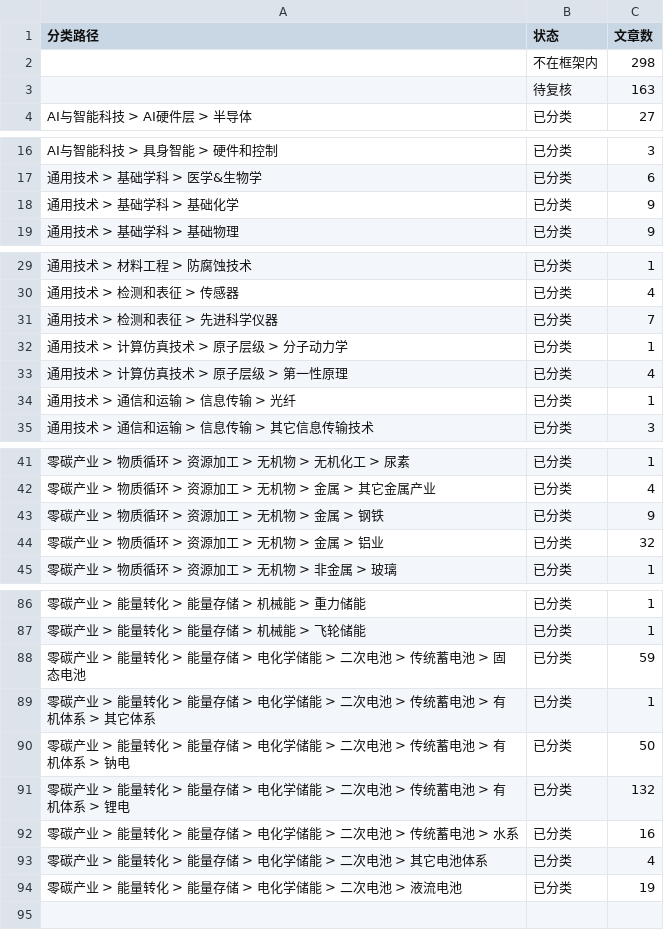
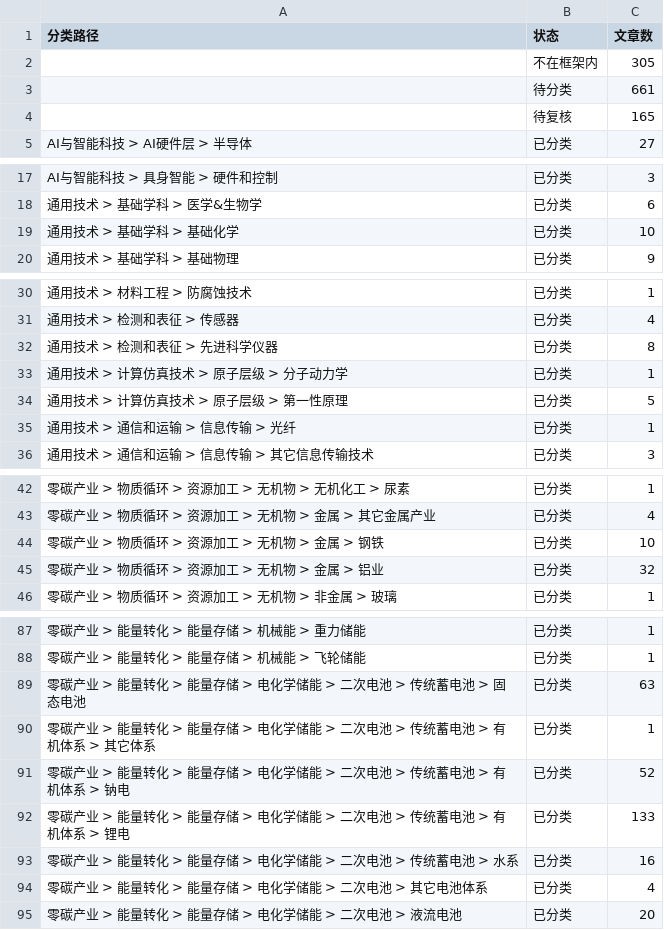
Before and after one commit to wodewoping-png/wechat-daily-news-csv, a CSV file: classified/weekly/2026-W47.counts.csv, drawn as a sheet; only a part is shown, gaps mark what is left out; the diff covers the shown part only.

```diff
--- a/classified/weekly/2026-W47.counts.csv
+++ b/classified/weekly/2026-W47.counts.csv
@@ -1,4 +1,5 @@
 分类路径,状态,文章数
-,不在框架内,298
-,待复核,163
+,不在框架内,305
+,待分类,661
+,待复核,165
 AI与智能科技 > AI硬件层 > 半导体,已分类,27
@@ -17,3 +18,3 @@ AI与智能科技 > 具身智能 > 硬件和控制,已分类,3
 通用技术 > 基础学科 > 医学&生物学,已分类,6
-通用技术 > 基础学科 > 基础化学,已分类,9
+通用技术 > 基础学科 > 基础化学,已分类,10
 通用技术 > 基础学科 > 基础物理,已分类,9
@@ -30,5 +31,5 @@ AI与智能科技 > 具身智能 > 硬件和控制,已分类,3
 通用技术 > 检测和表征 > 传感器,已分类,4
-通用技术 > 检测和表征 > 先进科学仪器,已分类,7
+通用技术 > 检测和表征 > 先进科学仪器,已分类,8
 通用技术 > 计算仿真技术 > 原子层级 > 分子动力学,已分类,1
-通用技术 > 计算仿真技术 > 原子层级 > 第一性原理,已分类,4
+通用技术 > 计算仿真技术 > 原子层级 > 第一性原理,已分类,5
 通用技术 > 通信和运输 > 信息传输 > 光纤,已分类,1
@@ -42,3 +43,3 @@ AI与智能科技 > 具身智能 > 硬件和控制,已分类,3
 零碳产业 > 物质循环 > 资源加工 > 无机物 > 金属 > 其它金属产业,已分类,4
-零碳产业 > 物质循环 > 资源加工 > 无机物 > 金属 > 钢铁,已分类,9
+零碳产业 > 物质循环 > 资源加工 > 无机物 > 金属 > 钢铁,已分类,10
 零碳产业 > 物质循环 > 资源加工 > 无机物 > 金属 > 铝业,已分类,32
@@ -87,8 +88,8 @@ AI与智能科技 > 具身智能 > 硬件和控制,已分类,3
 零碳产业 > 能量转化 > 能量存储 > 机械能 > 飞轮储能,已分类,1
-零碳产业 > 能量转化 > 能量存储 > 电化学储能 > 二次电池 > 传统蓄电池 > 固态电池,已分类,59
+零碳产业 > 能量转化 > 能量存储 > 电化学储能 > 二次电池 > 传统蓄电池 > 固态电池,已分类,63
 零碳产业 > 能量转化 > 能量存储 > 电化学储能 > 二次电池 > 传统蓄电池 > 有机体系 > 其它体系,已分类,1
-零碳产业 > 能量转化 > 能量存储 > 电化学储能 > 二次电池 > 传统蓄电池 > 有机体系 > 钠电,已分类,50
-零碳产业 > 能量转化 > 能量存储 > 电化学储能 > 二次电池 > 传统蓄电池 > 有机体系 > 锂电,已分类,132
+零碳产业 > 能量转化 > 能量存储 > 电化学储能 > 二次电池 > 传统蓄电池 > 有机体系 > 钠电,已分类,52
+零碳产业 > 能量转化 > 能量存储 > 电化学储能 > 二次电池 > 传统蓄电池 > 有机体系 > 锂电,已分类,133
 零碳产业 > 能量转化 > 能量存储 > 电化学储能 > 二次电池 > 传统蓄电池 > 水系,已分类,16
 零碳产业 > 能量转化 > 能量存储 > 电化学储能 > 二次电池 > 其它电池体系,已分类,4
-零碳产业 > 能量转化 > 能量存储 > 电化学储能 > 二次电池 > 液流电池,已分类,19
+零碳产业 > 能量转化 > 能量存储 > 电化学储能 > 二次电池 > 液流电池,已分类,20
```
Also changed, not shown: 3 edited cells elsewhere in this file, 2 other files.
